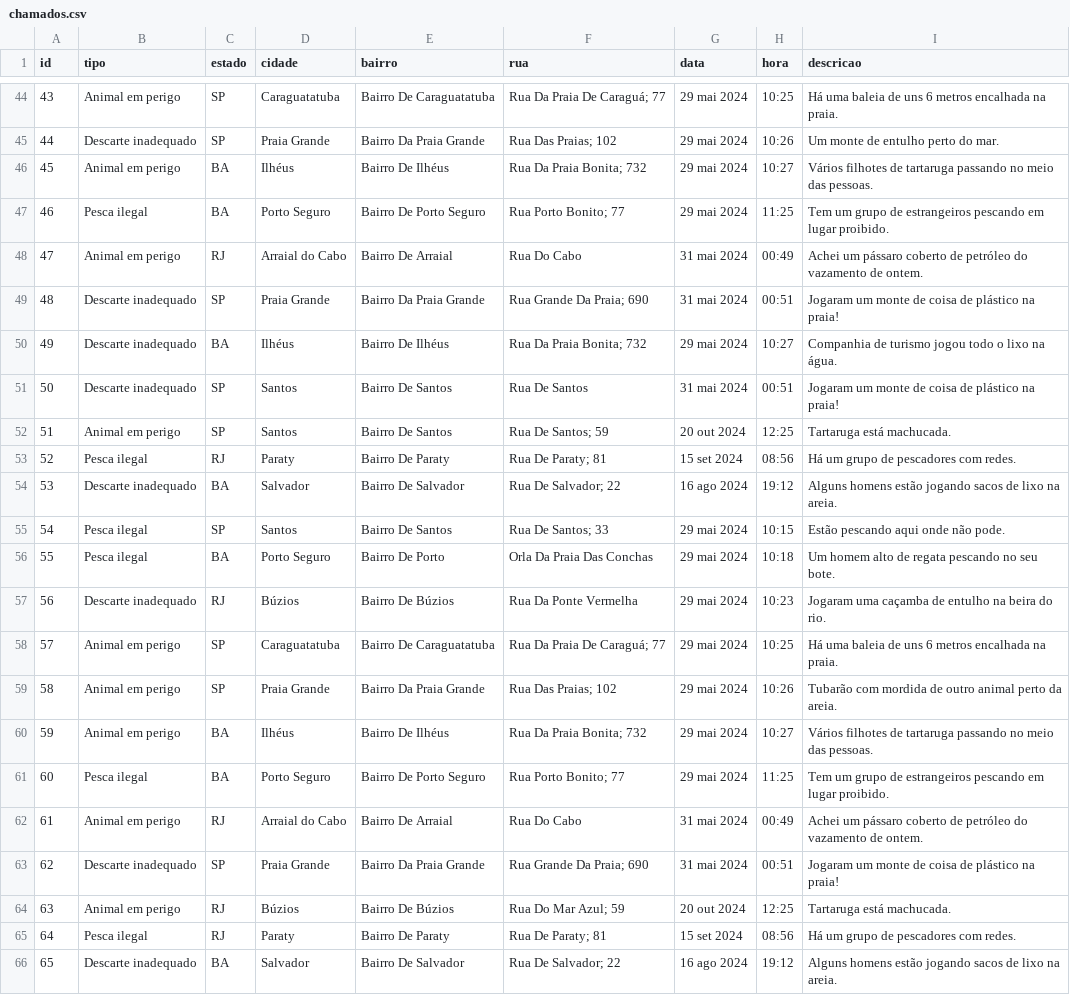
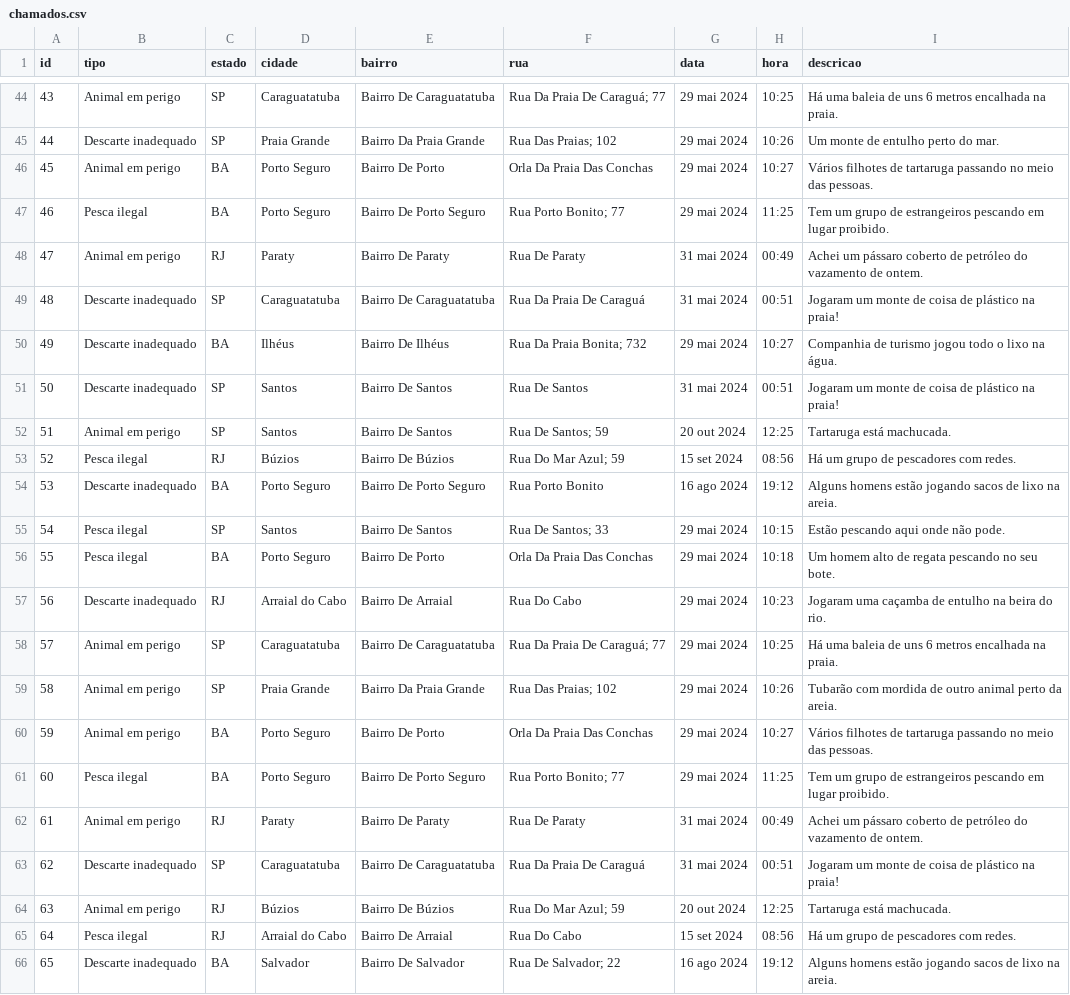
Before and after one commit to gabrielfalanga/gs-python, a CSV file: chamados.csv, drawn as a sheet; only a part is shown, gaps mark what is left out; the diff covers the shown part only.

Commit message:
dados das cidades balanceados

```diff
--- a/chamados.csv
+++ b/chamados.csv
@@ -45,6 +45,6 @@ id,tipo,estado,cidade,bairro,rua,data,hora,descricao
 44,Descarte inadequado,SP,Praia Grande,Bairro Da Praia Grande,Rua Das Praias; 102,29 mai 2024,10:26,Um monte de entulho perto do mar.
-45,Animal em perigo,BA,Ilhéus,Bairro De Ilhéus,Rua Da Praia Bonita; 732,29 mai 2024,10:27,Vários filhotes de tartaruga passando no meio das pessoas.
+45,Animal em perigo,BA,Porto Seguro,Bairro De Porto,Orla Da Praia Das Conchas,29 mai 2024,10:27,Vários filhotes de tartaruga passando no meio das pessoas.
 46,Pesca ilegal,BA,Porto Seguro,Bairro De Porto Seguro,Rua Porto Bonito; 77,29 mai 2024,11:25,Tem um grupo de estrangeiros pescando em lugar proibido.
-47,Animal em perigo,RJ,Arraial do Cabo,Bairro De Arraial,Rua Do Cabo,31 mai 2024,00:49,Achei um pássaro coberto de petróleo do vazamento de ontem.
-48,Descarte inadequado,SP,Praia Grande,Bairro Da Praia Grande,Rua Grande Da Praia; 690,31 mai 2024,00:51,Jogaram um monte de coisa de plástico na praia!
+47,Animal em perigo,RJ,Paraty,Bairro De Paraty,Rua De Paraty,31 mai 2024,00:49,Achei um pássaro coberto de petróleo do vazamento de ontem.
+48,Descarte inadequado,SP,Caraguatatuba,Bairro De Caraguatatuba,Rua Da Praia De Caraguá,31 mai 2024,00:51,Jogaram um monte de coisa de plástico na praia!
 49,Descarte inadequado,BA,Ilhéus,Bairro De Ilhéus,Rua Da Praia Bonita; 732,29 mai 2024,10:27,Companhia de turismo jogou todo o lixo na água.
@@ -52,15 +52,15 @@ id,tipo,estado,cidade,bairro,rua,data,hora,descricao
 51,Animal em perigo,SP,Santos,Bairro De Santos,Rua De Santos; 59,20 out 2024,12:25,Tartaruga está machucada.
-52,Pesca ilegal,RJ,Paraty,Bairro De Paraty,Rua De Paraty; 81,15 set 2024,08:56,Há um grupo de pescadores com redes.
-53,Descarte inadequado,BA,Salvador,Bairro De Salvador,Rua De Salvador; 22,16 ago 2024,19:12,Alguns homens estão jogando sacos de lixo na areia.
+52,Pesca ilegal,RJ,Búzios,Bairro De Búzios,Rua Do Mar Azul; 59,15 set 2024,08:56,Há um grupo de pescadores com redes.
+53,Descarte inadequado,BA,Porto Seguro,Bairro De Porto Seguro,Rua Porto Bonito,16 ago 2024,19:12,Alguns homens estão jogando sacos de lixo na areia.
 54,Pesca ilegal,SP,Santos,Bairro De Santos,Rua De Santos; 33,29 mai 2024,10:15,Estão pescando aqui onde não pode.
 55,Pesca ilegal,BA,Porto Seguro,Bairro De Porto,Orla Da Praia Das Conchas,29 mai 2024,10:18,Um homem alto de regata pescando no seu bote.
-56,Descarte inadequado,RJ,Búzios,Bairro De Búzios,Rua Da Ponte Vermelha,29 mai 2024,10:23,Jogaram uma caçamba de entulho na beira do rio.
+56,Descarte inadequado,RJ,Arraial do Cabo,Bairro De Arraial,Rua Do Cabo,29 mai 2024,10:23,Jogaram uma caçamba de entulho na beira do rio.
 57,Animal em perigo,SP,Caraguatatuba,Bairro De Caraguatatuba,Rua Da Praia De Caraguá; 77,29 mai 2024,10:25,Há uma baleia de uns 6 metros encalhada na praia.
 58,Animal em perigo,SP,Praia Grande,Bairro Da Praia Grande,Rua Das Praias; 102,29 mai 2024,10:26,Tubarão com mordida de outro animal perto da areia.
-59,Animal em perigo,BA,Ilhéus,Bairro De Ilhéus,Rua Da Praia Bonita; 732,29 mai 2024,10:27,Vários filhotes de tartaruga passando no meio das pessoas.
+59,Animal em perigo,BA,Porto Seguro,Bairro De Porto,Orla Da Praia Das Conchas,29 mai 2024,10:27,Vários filhotes de tartaruga passando no meio das pessoas.
 60,Pesca ilegal,BA,Porto Seguro,Bairro De Porto Seguro,Rua Porto Bonito; 77,29 mai 2024,11:25,Tem um grupo de estrangeiros pescando em lugar proibido.
-61,Animal em perigo,RJ,Arraial do Cabo,Bairro De Arraial,Rua Do Cabo,31 mai 2024,00:49,Achei um pássaro coberto de petróleo do vazamento de ontem.
-62,Descarte inadequado,SP,Praia Grande,Bairro Da Praia Grande,Rua Grande Da Praia; 690,31 mai 2024,00:51,Jogaram um monte de coisa de plástico na praia!
+61,Animal em perigo,RJ,Paraty,Bairro De Paraty,Rua De Paraty,31 mai 2024,00:49,Achei um pássaro coberto de petróleo do vazamento de ontem.
+62,Descarte inadequado,SP,Caraguatatuba,Bairro De Caraguatatuba,Rua Da Praia De Caraguá,31 mai 2024,00:51,Jogaram um monte de coisa de plástico na praia!
 63,Animal em perigo,RJ,Búzios,Bairro De Búzios,Rua Do Mar Azul; 59,20 out 2024,12:25,Tartaruga está machucada.
-64,Pesca ilegal,RJ,Paraty,Bairro De Paraty,Rua De Paraty; 81,15 set 2024,08:56,Há um grupo de pescadores com redes.
+64,Pesca ilegal,RJ,Arraial do Cabo,Bairro De Arraial,Rua Do Cabo,15 set 2024,08:56,Há um grupo de pescadores com redes.
 65,Descarte inadequado,BA,Salvador,Bairro De Salvador,Rua De Salvador; 22,16 ago 2024,19:12,Alguns homens estão jogando sacos de lixo na areia.
```
Also changed, not shown: 69 edited cells elsewhere in this file, 1 other file.
